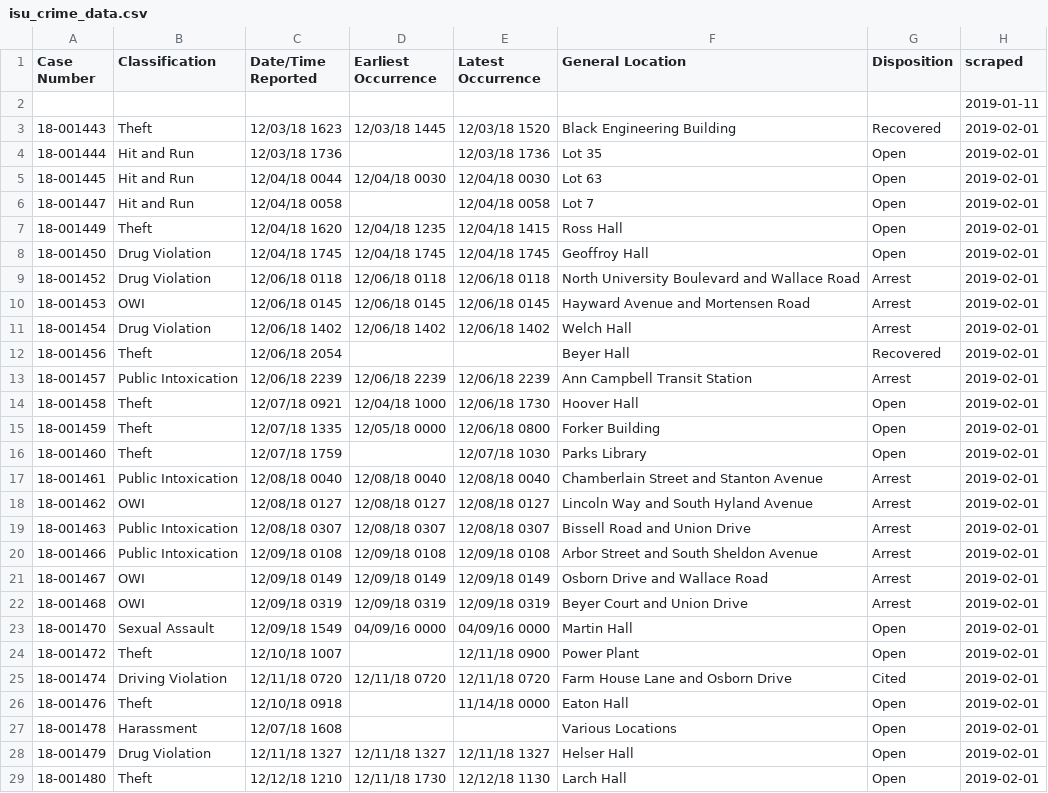
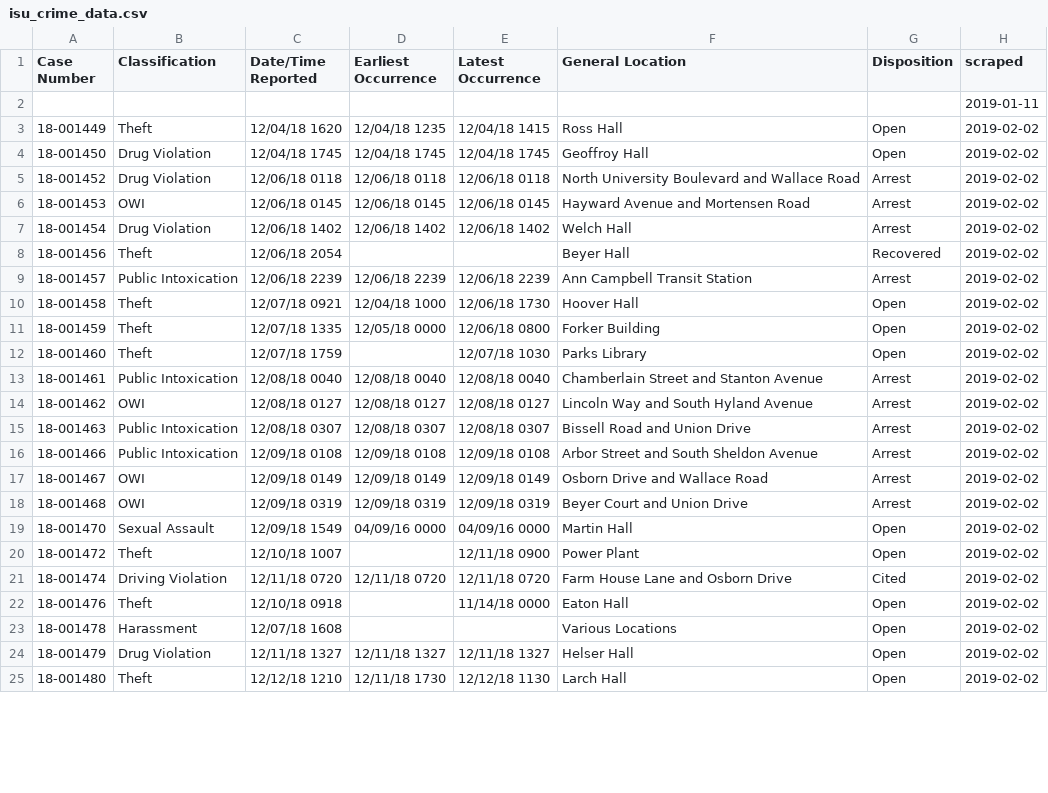
Before and after one commit to srvanderplas/ISU_Crime_Data, a CSV file: isu_crime_data.csv, drawn as a sheet; only a part is shown; the diff covers the shown part only.

Commit message:
Automatic Update

```diff
--- a/isu_crime_data.csv
+++ b/isu_crime_data.csv
@@ -2,28 +2,24 @@ Case Number,Classification,Date/Time Reported,Earliest Occurrence,Latest Occurre
 ,,,,,,,2019-01-11
-18-001443,Theft,12/03/18 1623,12/03/18 1445,12/03/18 1520,Black Engineering Building,Recovered,2019-02-01
-18-001444,Hit and Run,12/03/18 1736,,12/03/18 1736,Lot 35,Open,2019-02-01
-18-001445,Hit and Run,12/04/18 0044,12/04/18 0030,12/04/18 0030,Lot 63,Open,2019-02-01
-18-001447,Hit and Run,12/04/18 0058,,12/04/18 0058,Lot 7,Open,2019-02-01
-18-001449,Theft,12/04/18 1620,12/04/18 1235,12/04/18 1415,Ross Hall,Open,2019-02-01
-18-001450,Drug Violation,12/04/18 1745,12/04/18 1745,12/04/18 1745,Geoffroy Hall,Open,2019-02-01
-18-001452,Drug Violation,12/06/18 0118,12/06/18 0118,12/06/18 0118,North University Boulevard and Wallace Road,Arrest,2019-02-01
-18-001453,OWI,12/06/18 0145,12/06/18 0145,12/06/18 0145,Hayward Avenue and Mortensen Road,Arrest,2019-02-01
-18-001454,Drug Violation,12/06/18 1402,12/06/18 1402,12/06/18 1402,Welch Hall,Arrest,2019-02-01
-18-001456,Theft,12/06/18 2054,,,Beyer Hall,Recovered,2019-02-01
-18-001457,Public Intoxication,12/06/18 2239,12/06/18 2239,12/06/18 2239,Ann Campbell Transit Station,Arrest,2019-02-01
-18-001458,Theft,12/07/18 0921,12/04/18 1000,12/06/18 1730,Hoover Hall,Open,2019-02-01
-18-001459,Theft,12/07/18 1335,12/05/18 0000,12/06/18 0800,Forker Building,Open,2019-02-01
-18-001460,Theft,12/07/18 1759,,12/07/18 1030,Parks Library,Open,2019-02-01
-18-001461,Public Intoxication,12/08/18 0040,12/08/18 0040,12/08/18 0040,Chamberlain Street and Stanton Avenue,Arrest,2019-02-01
-18-001462,OWI,12/08/18 0127,12/08/18 0127,12/08/18 0127,Lincoln Way and South Hyland Avenue,Arrest,2019-02-01
-18-001463,Public Intoxication,12/08/18 0307,12/08/18 0307,12/08/18 0307,Bissell Road and Union Drive,Arrest,2019-02-01
-18-001466,Public Intoxication,12/09/18 0108,12/09/18 0108,12/09/18 0108,Arbor Street and South Sheldon Avenue,Arrest,2019-02-01
-18-001467,OWI,12/09/18 0149,12/09/18 0149,12/09/18 0149,Osborn Drive and Wallace Road,Arrest,2019-02-01
-18-001468,OWI,12/09/18 0319,12/09/18 0319,12/09/18 0319,Beyer Court and Union Drive,Arrest,2019-02-01
-18-001470,Sexual Assault,12/09/18 1549,04/09/16 0000,04/09/16 0000,Martin Hall,Open,2019-02-01
-18-001472,Theft,12/10/18 1007,,12/11/18 0900,Power Plant,Open,2019-02-01
-18-001474,Driving Violation,12/11/18 0720,12/11/18 0720,12/11/18 0720,Farm House Lane and Osborn Drive,Cited,2019-02-01
-18-001476,Theft,12/10/18 0918,,11/14/18 0000,Eaton Hall,Open,2019-02-01
-18-001478,Harassment,12/07/18 1608,,,Various Locations,Open,2019-02-01
-18-001479,Drug Violation,12/11/18 1327,12/11/18 1327,12/11/18 1327,Helser Hall,Open,2019-02-01
-18-001480,Theft,12/12/18 1210,12/11/18 1730,12/12/18 1130,Larch Hall,Open,2019-02-01
+18-001449,Theft,12/04/18 1620,12/04/18 1235,12/04/18 1415,Ross Hall,Open,2019-02-02
+18-001450,Drug Violation,12/04/18 1745,12/04/18 1745,12/04/18 1745,Geoffroy Hall,Open,2019-02-02
+18-001452,Drug Violation,12/06/18 0118,12/06/18 0118,12/06/18 0118,North University Boulevard and Wallace Road,Arrest,2019-02-02
+18-001453,OWI,12/06/18 0145,12/06/18 0145,12/06/18 0145,Hayward Avenue and Mortensen Road,Arrest,2019-02-02
+18-001454,Drug Violation,12/06/18 1402,12/06/18 1402,12/06/18 1402,Welch Hall,Arrest,2019-02-02
+18-001456,Theft,12/06/18 2054,,,Beyer Hall,Recovered,2019-02-02
+18-001457,Public Intoxication,12/06/18 2239,12/06/18 2239,12/06/18 2239,Ann Campbell Transit Station,Arrest,2019-02-02
+18-001458,Theft,12/07/18 0921,12/04/18 1000,12/06/18 1730,Hoover Hall,Open,2019-02-02
+18-001459,Theft,12/07/18 1335,12/05/18 0000,12/06/18 0800,Forker Building,Open,2019-02-02
+18-001460,Theft,12/07/18 1759,,12/07/18 1030,Parks Library,Open,2019-02-02
+18-001461,Public Intoxication,12/08/18 0040,12/08/18 0040,12/08/18 0040,Chamberlain Street and Stanton Avenue,Arrest,2019-02-02
+18-001462,OWI,12/08/18 0127,12/08/18 0127,12/08/18 0127,Lincoln Way and South Hyland Avenue,Arrest,2019-02-02
+18-001463,Public Intoxication,12/08/18 0307,12/08/18 0307,12/08/18 0307,Bissell Road and Union Drive,Arrest,2019-02-02
+18-001466,Public Intoxication,12/09/18 0108,12/09/18 0108,12/09/18 0108,Arbor Street and South Sheldon Avenue,Arrest,2019-02-02
+18-001467,OWI,12/09/18 0149,12/09/18 0149,12/09/18 0149,Osborn Drive and Wallace Road,Arrest,2019-02-02
+18-001468,OWI,12/09/18 0319,12/09/18 0319,12/09/18 0319,Beyer Court and Union Drive,Arrest,2019-02-02
+18-001470,Sexual Assault,12/09/18 1549,04/09/16 0000,04/09/16 0000,Martin Hall,Open,2019-02-02
+18-001472,Theft,12/10/18 1007,,12/11/18 0900,Power Plant,Open,2019-02-02
+18-001474,Driving Violation,12/11/18 0720,12/11/18 0720,12/11/18 0720,Farm House Lane and Osborn Drive,Cited,2019-02-02
+18-001476,Theft,12/10/18 0918,,11/14/18 0000,Eaton Hall,Open,2019-02-02
+18-001478,Harassment,12/07/18 1608,,,Various Locations,Open,2019-02-02
+18-001479,Drug Violation,12/11/18 1327,12/11/18 1327,12/11/18 1327,Helser Hall,Open,2019-02-02
+18-001480,Theft,12/12/18 1210,12/11/18 1730,12/12/18 1130,Larch Hall,Open,2019-02-02
```
Also changed, not shown: 2 added rows and 80 edited cells elsewhere in this file.
